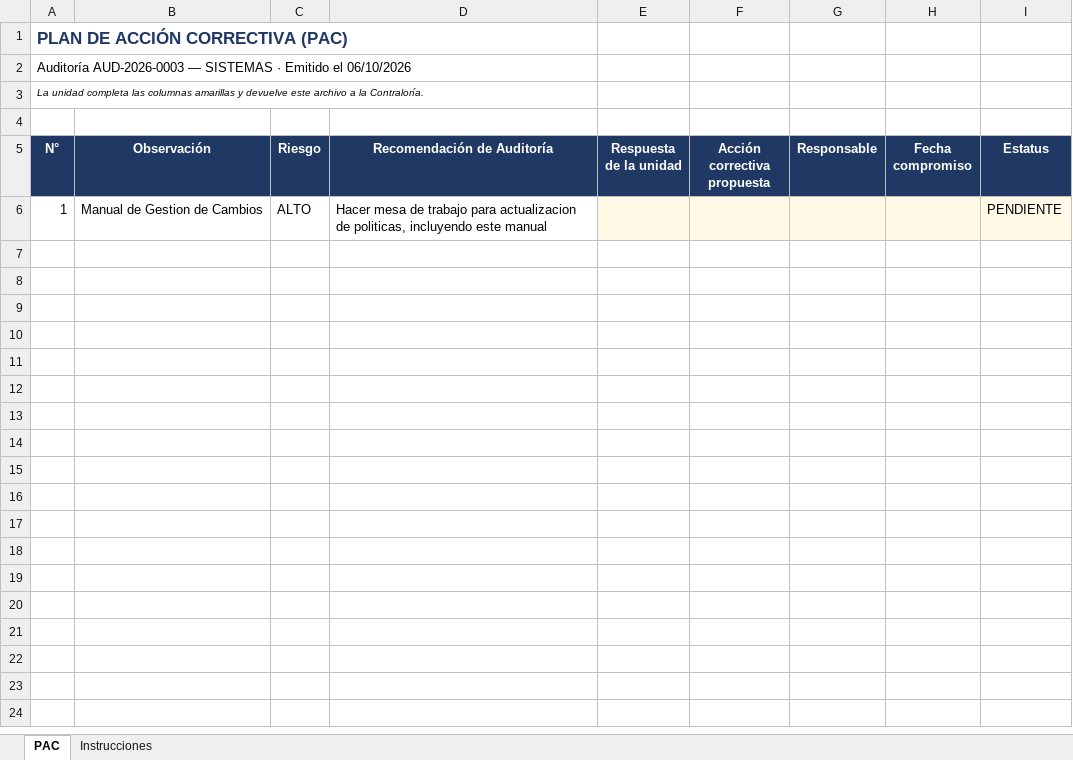
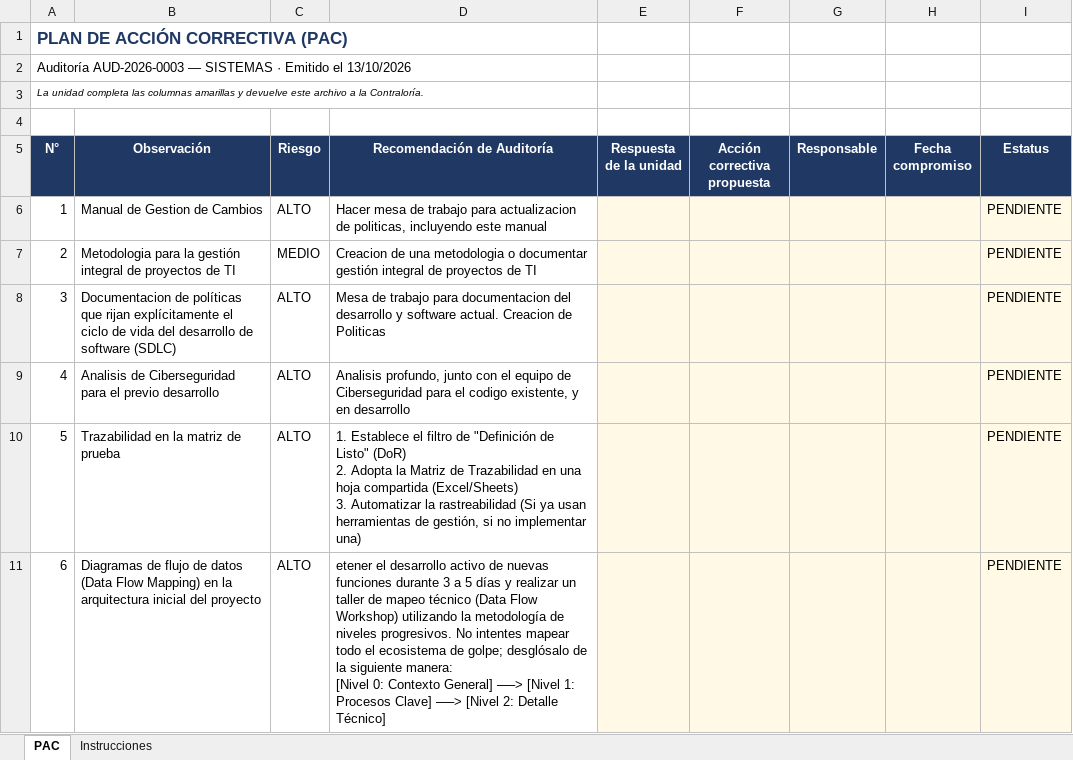
Before and after one commit to Aalejandro996/SICAS, an Excel workbook: docs/PAC_AUD-2026-0003.xlsx, sheet PAC, drawn as a sheet; only a part is shown; values as stored, in another font and other column widths than the file's, no borders; ↵ is a line break in a cell; the diff covers the shown part only; the diff names each change by its address in the sheet, - before the commit and + after, or states it on an @@ line.

```diff
--- a/docs/PAC_AUD-2026-0003.xlsx (sheet PAC)
+++ b/docs/PAC_AUD-2026-0003.xlsx (sheet PAC)
-A2 (N°): …Emitido el 06/10/2026
+A2 (N°): …Emitido el 13/10/2026
+row 7: 2 | Metodologia para la gestión integral de proyectos de TI | MEDIO | Creacion de una metodologia o documentar gestión integral de proyectos de TI |  |  |  |  | PENDIENTE
+row 8: 3 | Documentacion de políticas que rijan explícitamente el ciclo de vida del desarrollo de software (SDLC) | ALTO | Mesa de trabajo para documentacion del desarrollo y software actual. Creacion de Politicas |  |  |  |  | PENDIENTE
+row 9: 4 | Analisis de Ciberseguridad para el previo desarrollo | ALTO | Analisis profundo, junto con el equipo de Ciberseguridad para el codigo existente, y en desarrollo |  |  |  |  | PENDIENTE
+row 10: 5 | Trazabilidad en la matriz de prueba | ALTO | 1. Establece el filtro de "Definición de Listo" (DoR) ↵ 2. Adopta la Matriz de Trazabilidad en una hoja compartida (Excel/Sheets) ↵ 3. Automatizar la rastreabilidad (Si ya usan herramientas de gestión, si no implementar una) |  |  |  |  | PENDIENTE
+row 11: 6 | Diagramas de flujo de datos (Data Flow Mapping) en la arquitectura inicial del proyecto | ALTO | etener el desarrollo activo de nuevas funciones durante 3 a 5 días y realizar un taller de mapeo técnico (Data Flow Workshop) utilizando la metodología de niveles progresivos. No intentes mapear todo el ecosistema de golpe; desglósalo de la siguiente manera: ↵ [Nivel 0: Contexto General] ──> [Nivel 1: Procesos Clave] ──> [Nivel 2: Detalle Técnico] |  |  |  |  | PENDIENTE
```
Also changed, not shown: 10 added rows elsewhere in this sheet, 42 other files.
